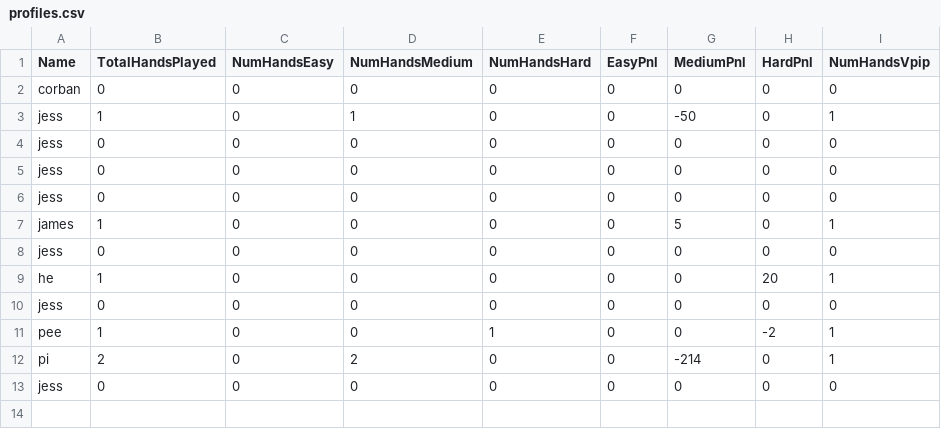
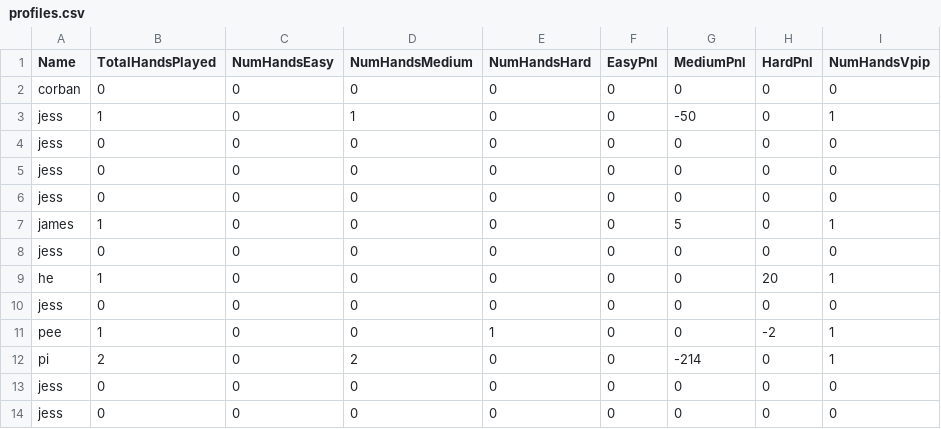
Before and after one commit to jesstyrrell/cosc345, a CSV file: data/profiles.csv, drawn as a sheet.

```diff
--- a/data/profiles.csv
+++ b/data/profiles.csv
@@ -13 +13,2 @@ pi,2,0,2,0,0,-214,0,1
 jess,0,0,0,0,0,0,0,0
+jess,0,0,0,0,0,0,0,0
```
Also changed, not shown: 3 other files.
